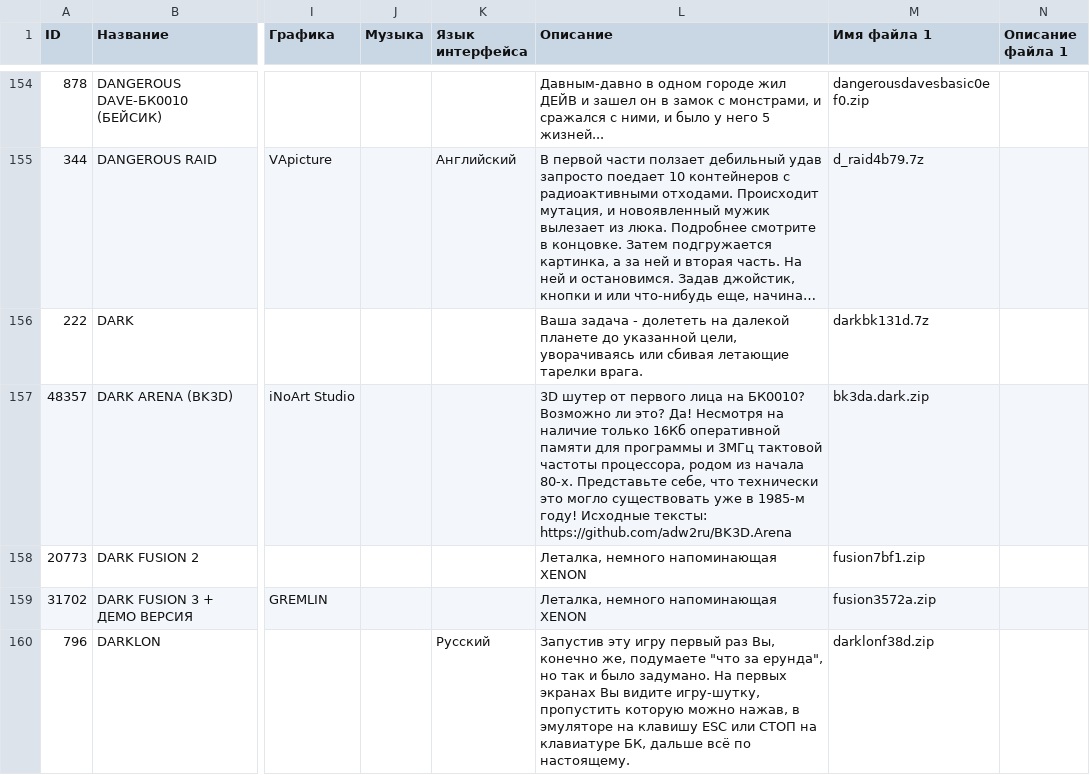
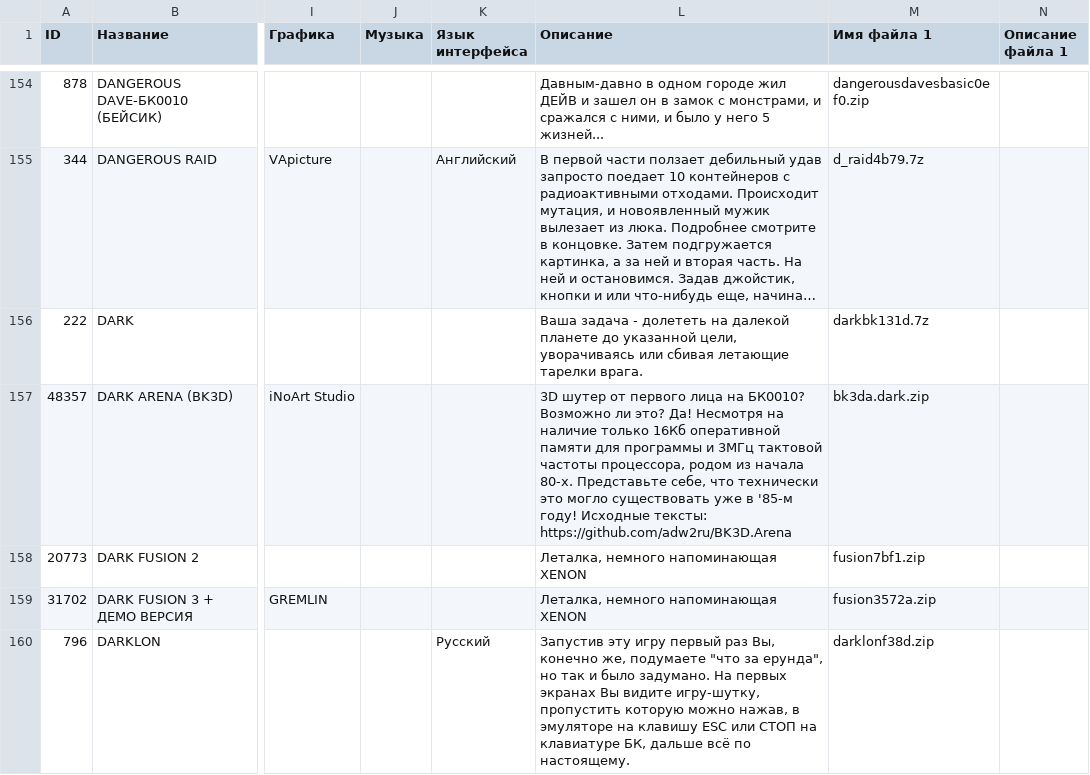
Before and after one commit to kalininskiy/bk-catalog, a CSV file: content/games.csv, drawn as a sheet; only a part is shown, gaps mark what is left out; long unchanged cells end in …; the diff covers the shown part only; the diff names each change by its address in the sheet, - before the commit and + after, or states it on an @@ line.

```diff
--- a/content/games.csv
+++ b/content/games.csv
-L157 (Описание): …уже в 1985-м году! Исходные…
+L157 (Описание): …уже в '85-м году! Исходные…
```
Also changed, not shown: 11 edited cells elsewhere in this file, 19 other files.
